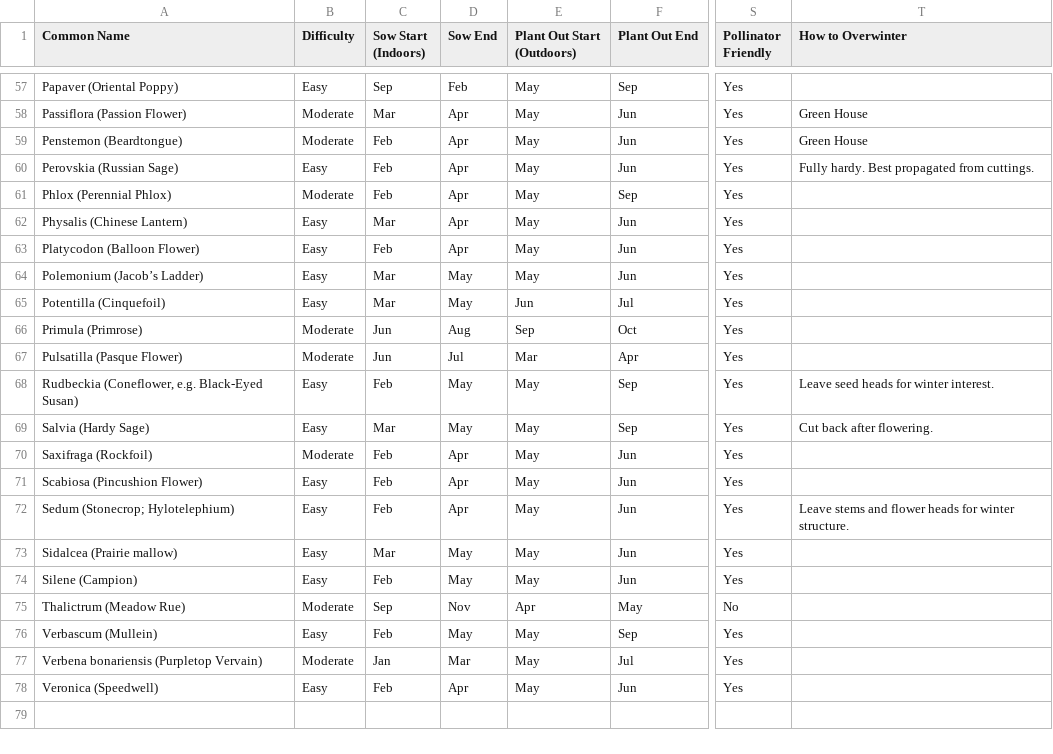
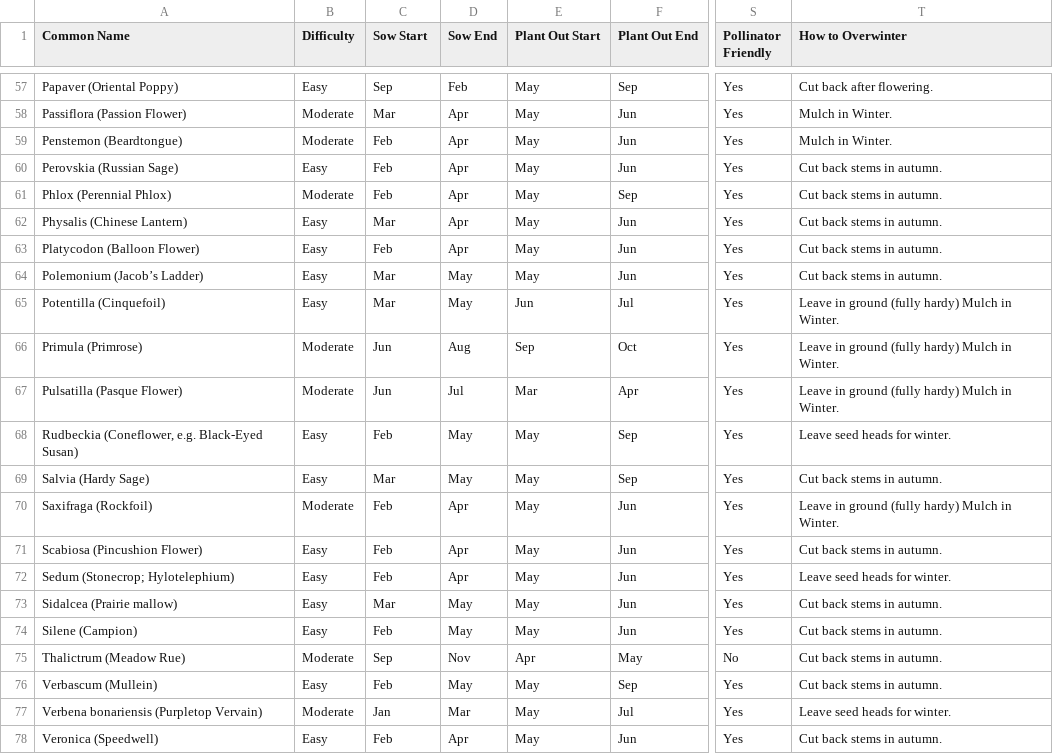
Before and after one commit to TomLockett7/Garden_Plant_Calendar, a CSV file: Perennials_by_Seed.csv, drawn as a sheet; only a part is shown, gaps mark what is left out; the diff covers the shown part only; the diff names each change by its address in the sheet, - before the commit and + after, or states it on an @@ line.

Commit message:
Updated Plant_App.py with latest fixes and added How to Overwinter data to CSVs

```diff
--- a/Perennials_by_Seed.csv
+++ b/Perennials_by_Seed.csv
-C1: Sow Start (Indoors)
+C1: Sow Start
-E1: Plant Out Start (Outdoors)
+E1: Plant Out Start
-T57 (How to Overwinter): (empty)
+T57 (How to Overwinter): Cut back after flowering.
-T58:T59 (How to Overwinter): Green House
+T58:T59 (How to Overwinter): Mulch in Winter.
-T60 (How to Overwinter): Fully hardy. Best propagated from cuttings.
+T60 (How to Overwinter): Cut back stems in autumn.
-T61:T64 (How to Overwinter): (empty)
+T61:T64 (How to Overwinter): Cut back stems in autumn.
-T65:T67 (How to Overwinter): (empty)
+T65:T67 (How to Overwinter): Leave in ground (fully hardy) Mulch in Winter.
-T68 (How to Overwinter): Leave seed heads for winter interest.
+T68 (How to Overwinter): Leave seed heads for winter.
-T69 (How to Overwinter): Cut back after flowering.
+T69 (How to Overwinter): Cut back stems in autumn.
-T70 (How to Overwinter): (empty)
+T70 (How to Overwinter): Leave in ground (fully hardy) Mulch in Winter.
-T71 (How to Overwinter): (empty)
+T71 (How to Overwinter): Cut back stems in autumn.
-T72 (How to Overwinter): Leave stems and flower heads for winter structure.
+T72 (How to Overwinter): Leave seed heads for winter.
-T73:T76 (How to Overwinter): (empty)
+T73:T76 (How to Overwinter): Cut back stems in autumn.
-T77 (How to Overwinter): (empty)
+T77 (How to Overwinter): Leave seed heads for winter.
-T78 (How to Overwinter): (empty)
+T78 (How to Overwinter): Cut back stems in autumn.
```
Also changed, not shown: 51 edited cells elsewhere in this file, Annuals_by_Seed.csv, 4 other files.
